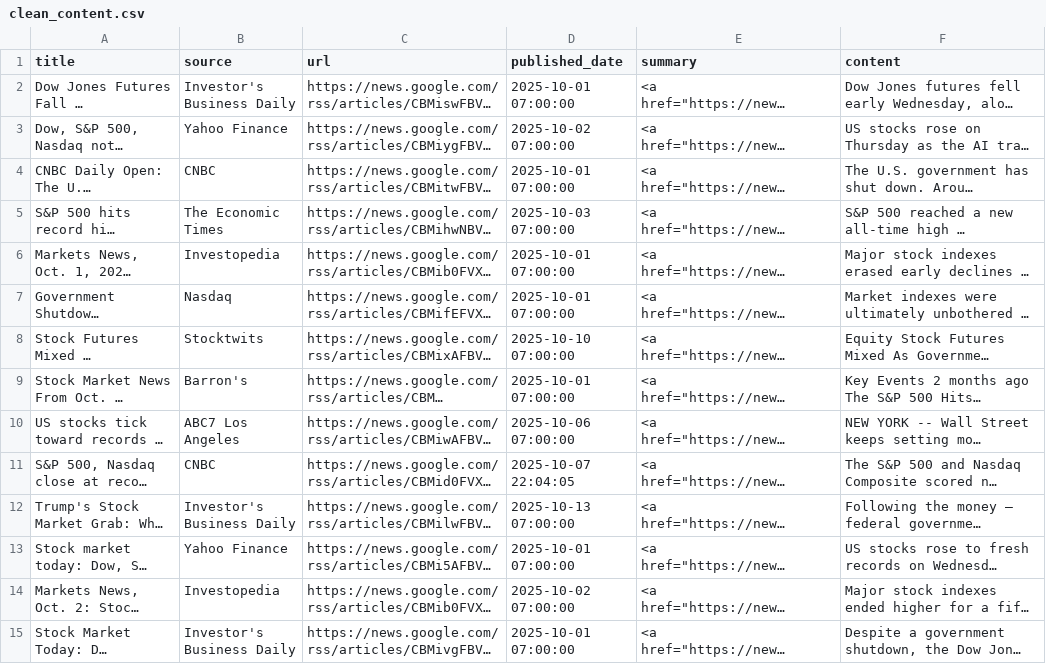
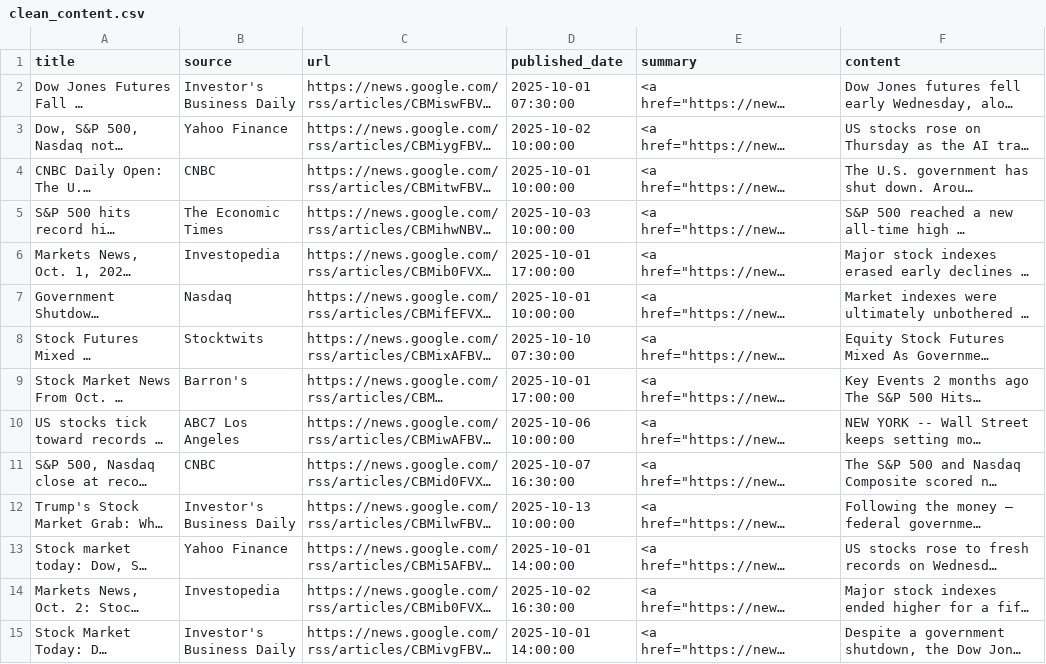
Before and after one commit to jaelyontway/quant-bot, a CSV file: news_data/clean_content.csv, drawn as a sheet; only a part is shown; long unchanged cells end in …; the diff covers the shown part only; the diff names each change by its address in the sheet, - before the commit and + after, or states it on an @@ line.

```diff
--- a/news_data/clean_content.csv
+++ b/news_data/clean_content.csv
-D2 (published_date): 2025-10-01 07:00:00
+D2 (published_date): 2025-10-01 07:30:00
-D3 (published_date): 2025-10-02 07:00:00
+D3 (published_date): 2025-10-02 10:00:00
-D4 (published_date): 2025-10-01 07:00:00
+D4 (published_date): 2025-10-01 10:00:00
-D5 (published_date): 2025-10-03 07:00:00
+D5 (published_date): 2025-10-03 10:00:00
-D6 (published_date): 2025-10-01 07:00:00
+D6 (published_date): 2025-10-01 17:00:00
-D7 (published_date): 2025-10-01 07:00:00
+D7 (published_date): 2025-10-01 10:00:00
-D8 (published_date): 2025-10-10 07:00:00
+D8 (published_date): 2025-10-10 07:30:00
-D9 (published_date): 2025-10-01 07:00:00
+D9 (published_date): 2025-10-01 17:00:00
-D10 (published_date): 2025-10-06 07:00:00
+D10 (published_date): 2025-10-06 10:00:00
-D11 (published_date): 2025-10-07 22:04:05
+D11 (published_date): 2025-10-07 16:30:00
-D12 (published_date): 2025-10-13 07:00:00
+D12 (published_date): 2025-10-13 10:00:00
-D13 (published_date): 2025-10-01 07:00:00
+D13 (published_date): 2025-10-01 14:00:00
-D14 (published_date): 2025-10-02 07:00:00
+D14 (published_date): 2025-10-02 16:30:00
-D15 (published_date): 2025-10-01 07:00:00
+D15 (published_date): 2025-10-01 14:00:00
```
Also changed, not shown: 18 edited cells elsewhere in this file, 4 other files.
